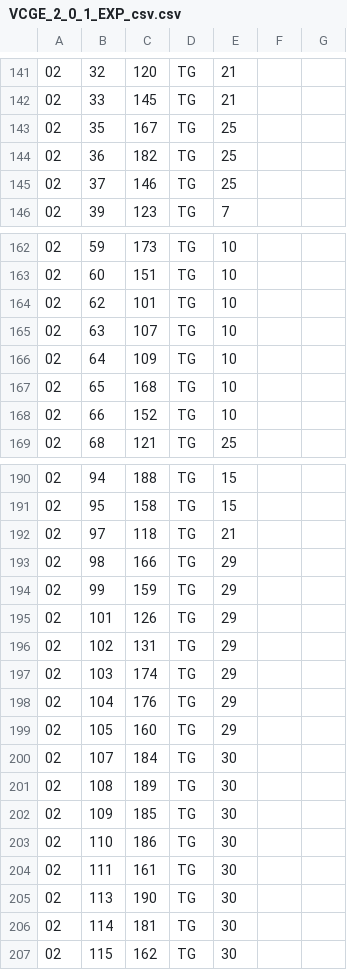
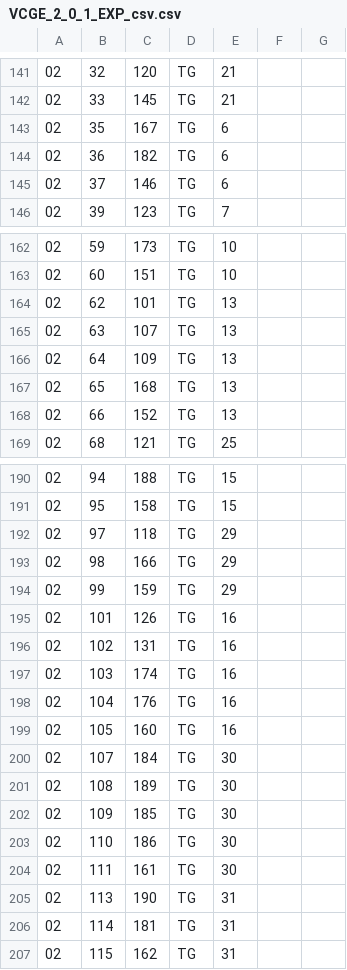
Before and after one commit to govbr/vocab-govbr, a CSV file: 2013/11/VCGE_2_0_1_EXP_csv.csv, drawn as a sheet; only a part is shown, gaps mark what is left out; the diff covers the shown part only.

Commit message:
Corrigindo alguns problemas do VCGE. Corre??o feita pelo Roberto Lyra

```diff
--- a/2013/11/VCGE_2_0_1_EXP_csv.csv
+++ b/2013/11/VCGE_2_0_1_EXP_csv.csv
@@ -142,5 +142,5 @@
 "02";"33";"145";"TG";"21";;
-"02";"35";"167";"TG";"25";;
-"02";"36";"182";"TG";"25";;
-"02";"37";"146";"TG";"25";;
+"02";"35";"167";"TG";"6";;
+"02";"36";"182";"TG";"6";;
+"02";"37";"146";"TG";"6";;
 "02";"39";"123";"TG";"7";;
@@ -163,7 +163,7 @@
 "02";"60";"151";"TG";"10";;
-"02";"62";"101";"TG";"10";;
-"02";"63";"107";"TG";"10";;
-"02";"64";"109";"TG";"10";;
-"02";"65";"168";"TG";"10";;
-"02";"66";"152";"TG";"10";;
+"02";"62";"101";"TG";"13";;
+"02";"63";"107";"TG";"13";;
+"02";"64";"109";"TG";"13";;
+"02";"65";"168";"TG";"13";;
+"02";"66";"152";"TG";"13";;
 "02";"68";"121";"TG";"25";;
@@ -191,10 +191,10 @@
 "02";"95";"158";"TG";"15";;
-"02";"97";"118";"TG";"21";;
+"02";"97";"118";"TG";"29";;
 "02";"98";"166";"TG";"29";;
 "02";"99";"159";"TG";"29";;
-"02";"101";"126";"TG";"29";;
-"02";"102";"131";"TG";"29";;
-"02";"103";"174";"TG";"29";;
-"02";"104";"176";"TG";"29";;
-"02";"105";"160";"TG";"29";;
+"02";"101";"126";"TG";"16";;
+"02";"102";"131";"TG";"16";;
+"02";"103";"174";"TG";"16";;
+"02";"104";"176";"TG";"16";;
+"02";"105";"160";"TG";"16";;
 "02";"107";"184";"TG";"30";;
@@ -204,4 +204,4 @@
 "02";"111";"161";"TG";"30";;
-"02";"113";"190";"TG";"30";;
-"02";"114";"181";"TG";"30";;
-"02";"115";"162";"TG";"30";;
+"02";"113";"190";"TG";"31";;
+"02";"114";"181";"TG";"31";;
+"02";"115";"162";"TG";"31";;
```
Also changed, not shown: 1 edited cell elsewhere in this file, 1 other file.
